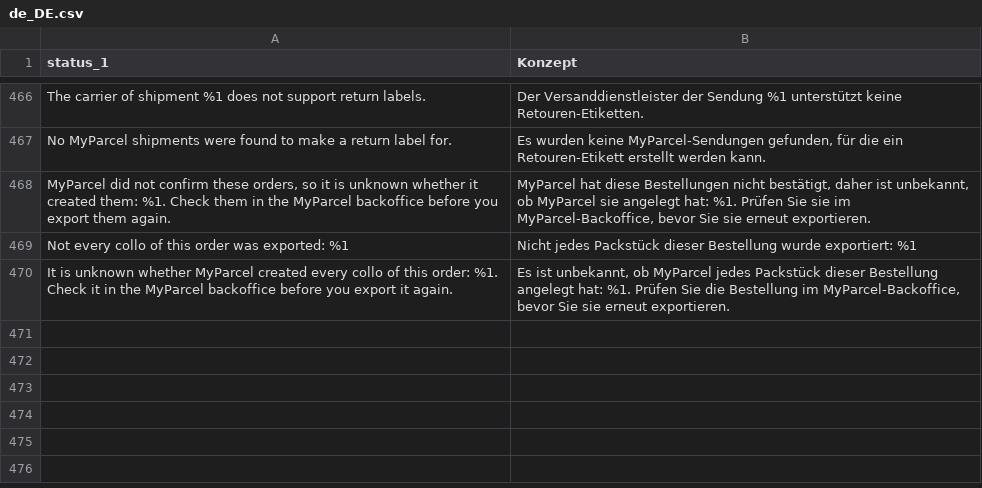
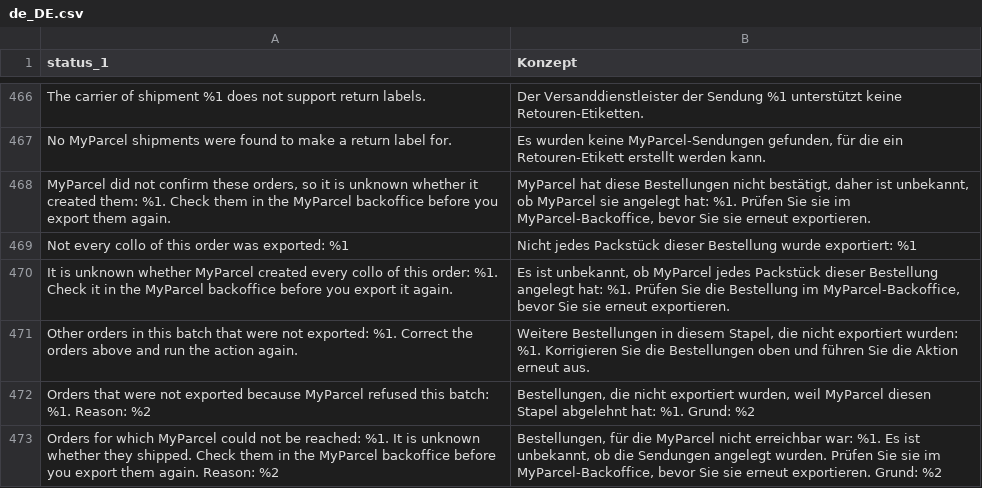
Before and after one commit to myparcelnl/magento, a CSV file: i18n/de_DE.csv, drawn as a sheet; only a part is shown, gaps mark what is left out; the diff names each change by its address in the sheet, - before the commit and + after, or states it on an @@ line.

```diff
--- a/i18n/de_DE.csv
+++ b/i18n/de_DE.csv
+row 471: Other orders in this batch that were not exported: %1. Correct the orders above and run the action again. | Weitere Bestellungen in diesem Stapel, die nicht exportiert wurden: %1. Korrigieren Sie die Bestellungen oben und führen Sie die Aktion erneut aus.
+row 472: Orders that were not exported because MyParcel refused this batch: %1. Reason: %2 | Bestellungen, die nicht exportiert wurden, weil MyParcel diesen Stapel abgelehnt hat: %1. Grund: %2
+row 473: Orders for which MyParcel could not be reached: %1. It is unknown whether they shipped. Check them in the MyParcel backoffice before you export them again. Reason: %2 | Bestellungen, für die MyParcel nicht erreichbar war: %1. Es ist unbekannt, ob die Sendungen angelegt wurden. Prüfen Sie sie im MyParcel-Backoffice, bevor Sie sie erneut exportieren. Grund: %2
```
Also changed, not shown: i18n/da_DK.csv, i18n/fr_FR.csv, 6 other files.
